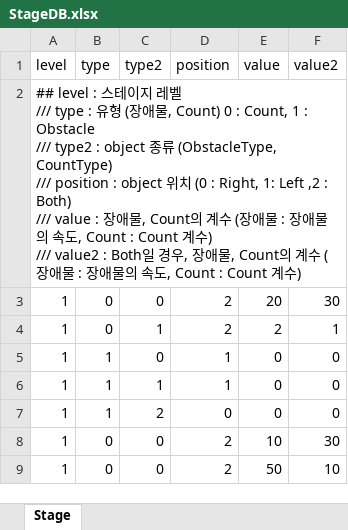
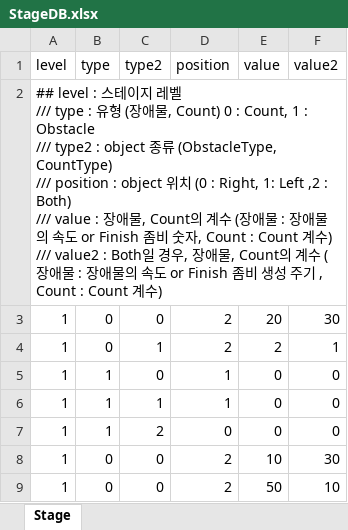
Before and after one commit to gksrlwns/TakeBackMyHome, an Excel workbook: Assets/_Project/Scripts/StageDB/StageDB.xlsx, sheet Stage, drawn as a sheet; only a part is shown; values as stored, in another font and other column widths than the file's, no borders; ↵ is a line break in a cell; the diff covers the shown part only; the diff names each change by its address in the sheet, - before the commit and + after, or states it on an @@ line.

```diff
--- a/Assets/_Project/Scripts/StageDB/StageDB.xlsx (sheet Stage)
+++ b/Assets/_Project/Scripts/StageDB/StageDB.xlsx (sheet Stage)
-A2 (level): …의 속도, Count : Count 계수) ↵ /// value2 : Both일 경우, 장애물, Count의 계수 (장애물 : 장애물의 속도, Count : Count…
+A2 (level): …의 속도 or Finish 좀비 숫자, Count : Count 계수) ↵ /// value2 : Both일 경우, 장애물, Count의 계수 (장애물 : 장애물의 속도 or Finish 좀비 생성 주기 , Count : Count…
```
Also changed, not shown: 5 added rows elsewhere in this sheet, 15 other files.
